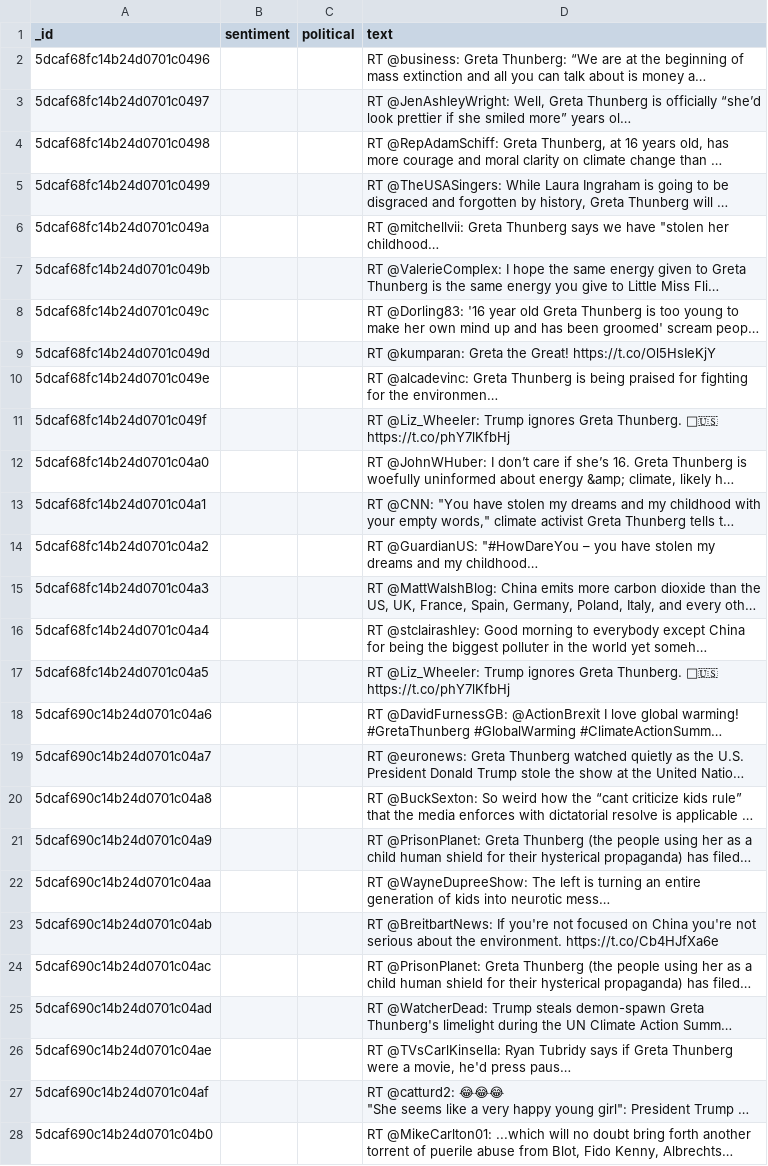
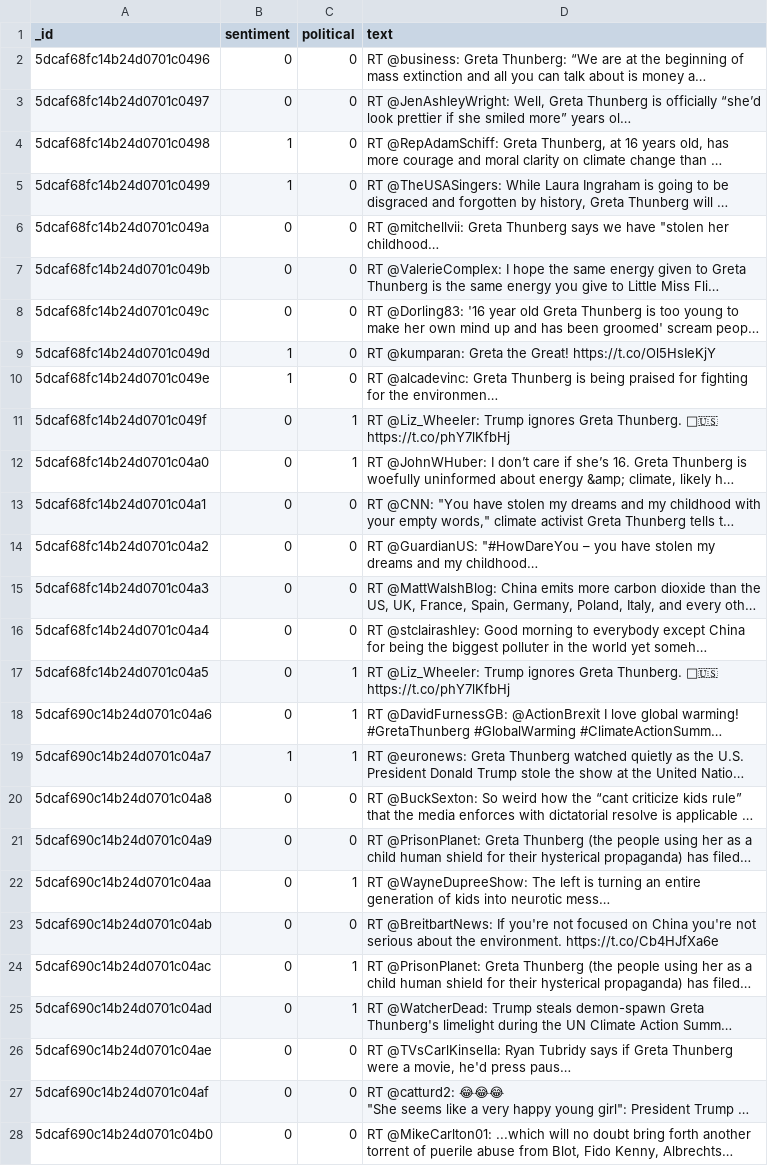
Before and after one commit to Sbagni/MachineLearning-SentimentAnalysis, a CSV file: to_label/tweets_Banafshe.csv, drawn as a sheet; only a part is shown; long unchanged cells end in …; the diff covers the shown part only; the diff names each change by its address in the sheet, - before the commit and + after, or states it on an @@ line.

Commit message:
started adding labels to banafshee.csv

```diff
--- a/to_label/tweets_Banafshe.csv
+++ b/to_label/tweets_Banafshe.csv
-B2:B3 (sentiment): (empty)
+B2:B3 (sentiment): 0
-C2:C10 (political): (empty)
+C2:C10 (political): 0
-B4:B5 (sentiment): (empty)
+B4:B5 (sentiment): 1
-B6:B8 (sentiment): (empty)
+B6:B8 (sentiment): 0
-B9:B10 (sentiment): (empty)
+B9:B10 (sentiment): 1
-B11:B18 (sentiment): (empty)
+B11:B18 (sentiment): 0
-C11:C12 (political): (empty)
+C11:C12 (political): 1
-C13:C16 (political): (empty)
+C13:C16 (political): 0
-C17:C19 (political): (empty)
+C17:C19 (political): 1
-B19 (sentiment): (empty)
+B19 (sentiment): 1
-B20:B28 (sentiment): (empty)
+B20:B28 (sentiment): 0
-C20:C21 (political): (empty)
+C20:C21 (political): 0
-C22 (political): (empty)
+C22 (political): 1
-C23 (political): (empty)
+C23 (political): 0
-C24:C25 (political): (empty)
+C24:C25 (political): 1
-C26:C28 (political): (empty)
+C26:C28 (political): 0
```
Also changed, not shown: 19 edited cells elsewhere in this file.
